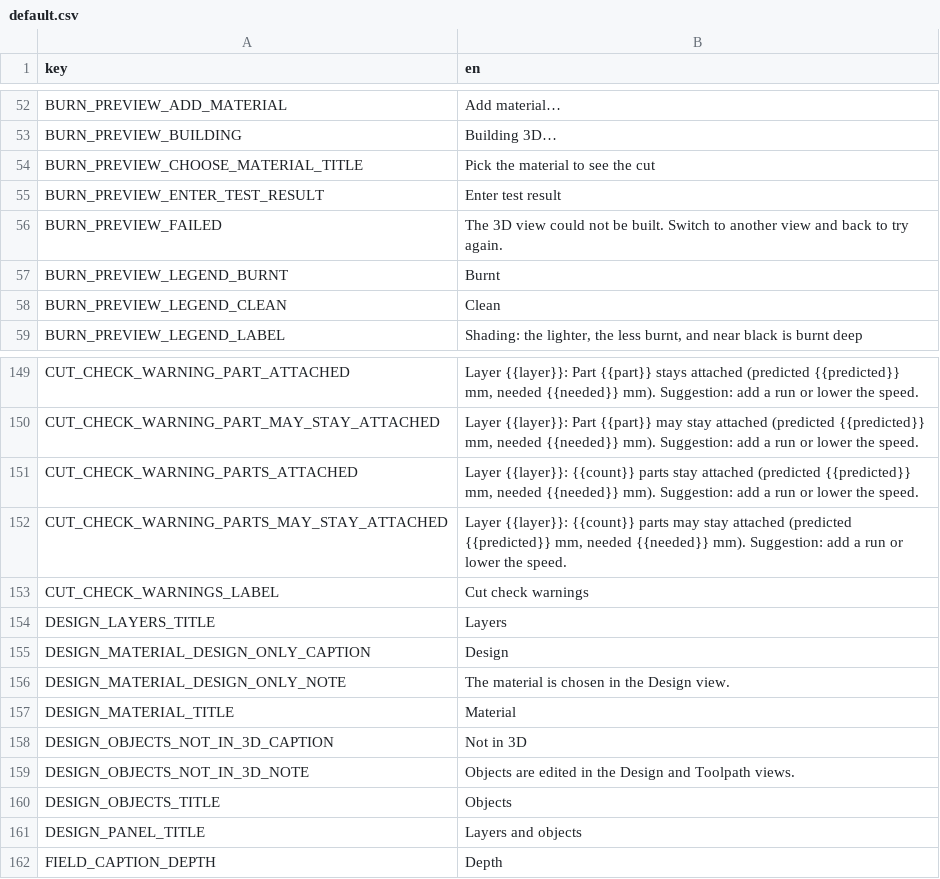
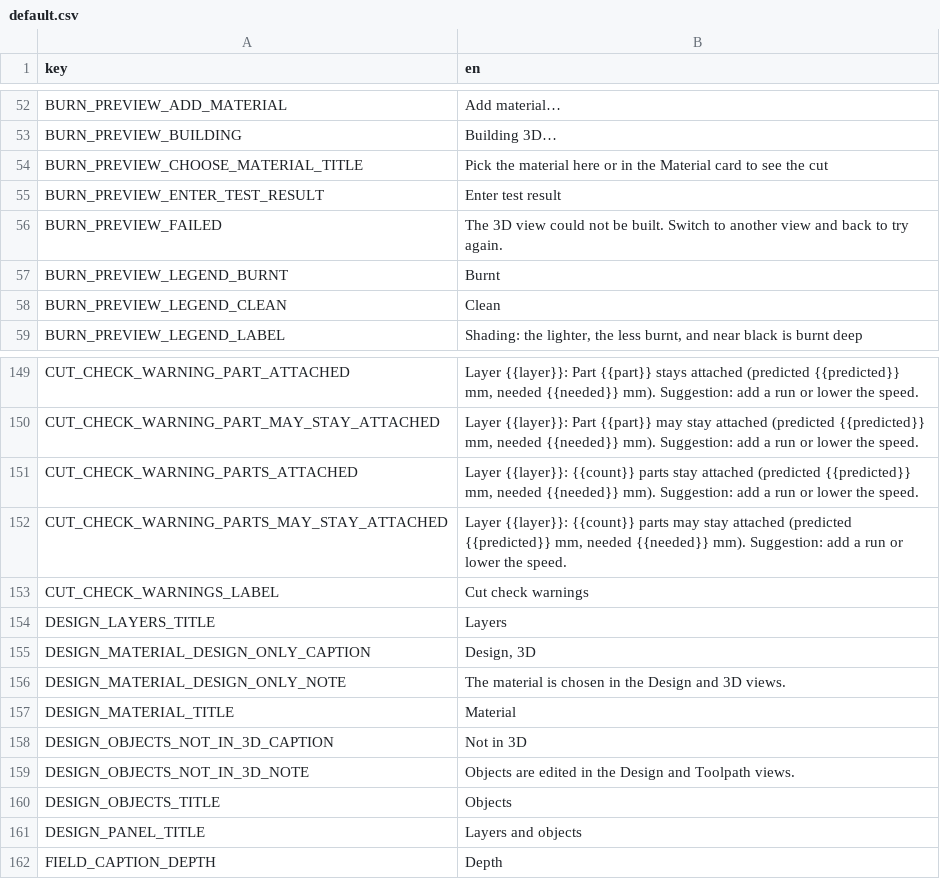
Before and after one commit to Korialstrazh/webgrbl, a CSV file: tools/localization/default.csv, drawn as a sheet; only a part is shown, gaps mark what is left out.

```diff
--- a/tools/localization/default.csv
+++ b/tools/localization/default.csv
@@ -53,3 +53,3 @@ BURN_PREVIEW_ADD_MATERIAL;Add material…
 BURN_PREVIEW_BUILDING;Building 3D…
-BURN_PREVIEW_CHOOSE_MATERIAL_TITLE;Pick the material to see the cut
+BURN_PREVIEW_CHOOSE_MATERIAL_TITLE;Pick the material here or in the Material card to see the cut
 BURN_PREVIEW_ENTER_TEST_RESULT;Enter test result
@@ -154,4 +154,4 @@ CUT_CHECK_WARNINGS_LABEL;Cut check warnings
 DESIGN_LAYERS_TITLE;Layers
-DESIGN_MATERIAL_DESIGN_ONLY_CAPTION;Design
-DESIGN_MATERIAL_DESIGN_ONLY_NOTE;The material is chosen in the Design view.
+DESIGN_MATERIAL_DESIGN_ONLY_CAPTION;Design, 3D
+DESIGN_MATERIAL_DESIGN_ONLY_NOTE;The material is chosen in the Design and 3D views.
 DESIGN_MATERIAL_TITLE;Material
```
Also changed, not shown: 4 other files.
